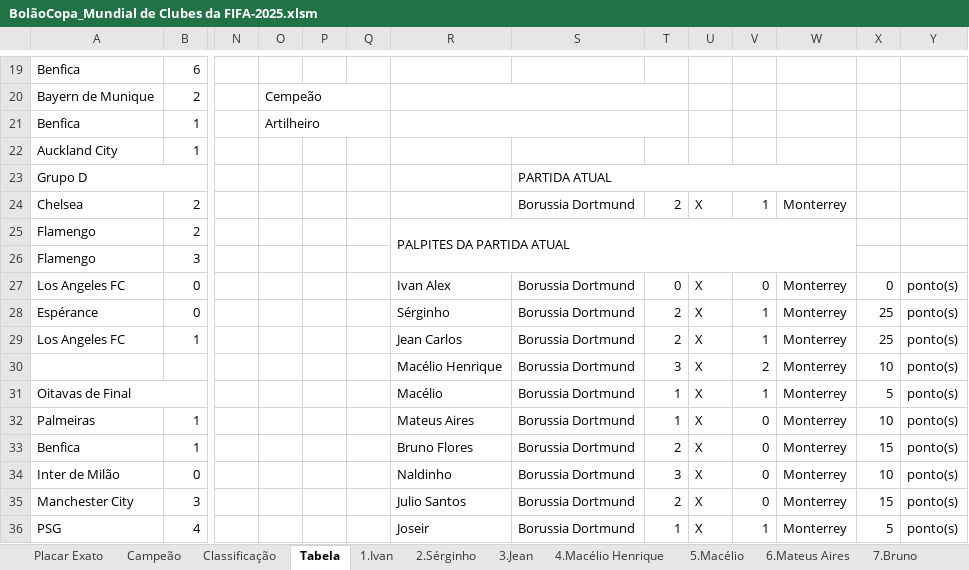
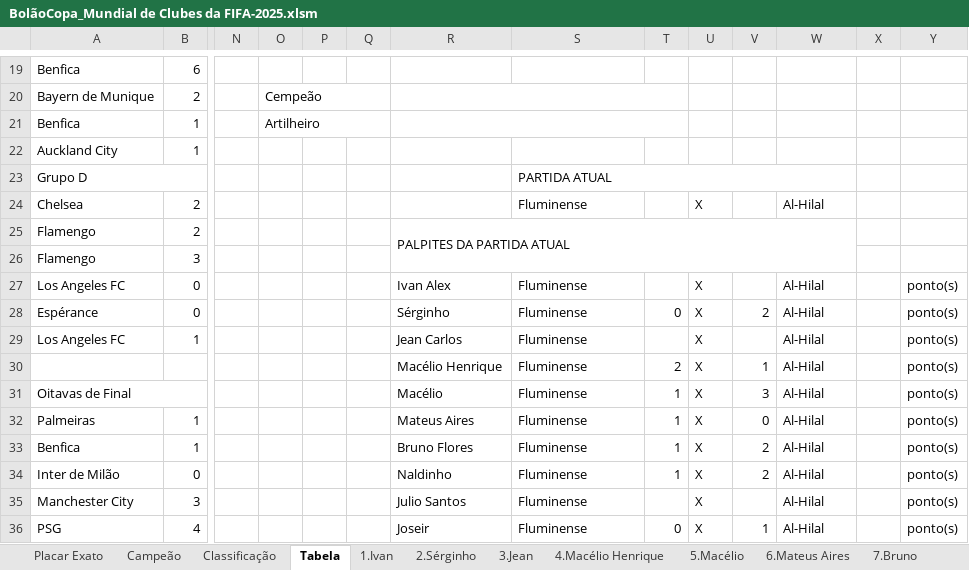
Before and after one commit to IvanIndaia/bolao, an Excel workbook: docs/BolãoCopa_Mundial de Clubes da FIFA-2025.xlsm, sheet Tabela, drawn as a sheet; only a part is shown, gaps mark what is left out; values as stored, in another font and other column widths than the file's, no cell formats; charts and pictures not drawn; removed rows and columns are numbered as before the commit, all else as after; rows hold the shown columns only; the diff covers the shown part only; the diff names each change by its address in the sheet, - before the commit and + after, or states it on an @@ line.

```diff
--- a/docs/BolãoCopa_Mundial de Clubes da FIFA-2025.xlsm (sheet Tabela)
+++ b/docs/BolãoCopa_Mundial de Clubes da FIFA-2025.xlsm (sheet Tabela)
-S24: Borussia Dortmund
+S24: Fluminense
-T24: 2
+T24: (empty)
-V24: 1
+V24: (empty)
-W24: Monterrey
+W24: Al-Hilal
-S27:S29: Borussia Dortmund
+S27:S29: Fluminense
-T27: 0
+T27: (empty)
-V27: 0
+V27: (empty)
-W27:W29: Monterrey
+W27:W29: Al-Hilal
-X27: 0
+X27: (empty)
-T28: 2
+T28: 0
-V28: 1
+V28: 2
-X28:X29: 25
+X28:X29: (empty)
-T29: 2
+T29: (empty)
-V29: 1
+V29: (empty)
-row 30:  |  |  |  |  |  | Macélio Henrique | Borussia Dortmund | 3 | X | 2 | Monterrey | 10 | ponto(s)
+row 30:  |  |  |  |  |  | Macélio Henrique | Fluminense | 2 | X | 1 | Al-Hilal |  | ponto(s)
-S31:S36: Borussia Dortmund
+S31:S36: Fluminense
-V31: 1
+V31: 3
-W31:W36: Monterrey
+W31:W36: Al-Hilal
-X31: 5
+X31: (empty)
-X32: 10
+X32: (empty)
-T33: 2
+T33: 1
-V33:V34: 0
+V33:V34: 2
-X33: 15
+X33: (empty)
-T34: 3
+T34: 1
-X34: 10
+X34: (empty)
-T35: 2
+T35: (empty)
-V35: 0
+V35: (empty)
-X35: 15
+X35: (empty)
-T36: 1
+T36: 0
-X36: 5
+X36: (empty)
```
Also changed, not shown: 2 added rows, 2 removed rows and 41 edited cells elsewhere in this sheet, sheet 2.Sérginho, sheet 4.Macélio Henrique, sheet 21.Chicão, sheet 8.Naldinho, sheet 15.Gabriel, sheet 12.Ivani, 15 more sheets, cell formats, charts or pictures, 5 other files.
